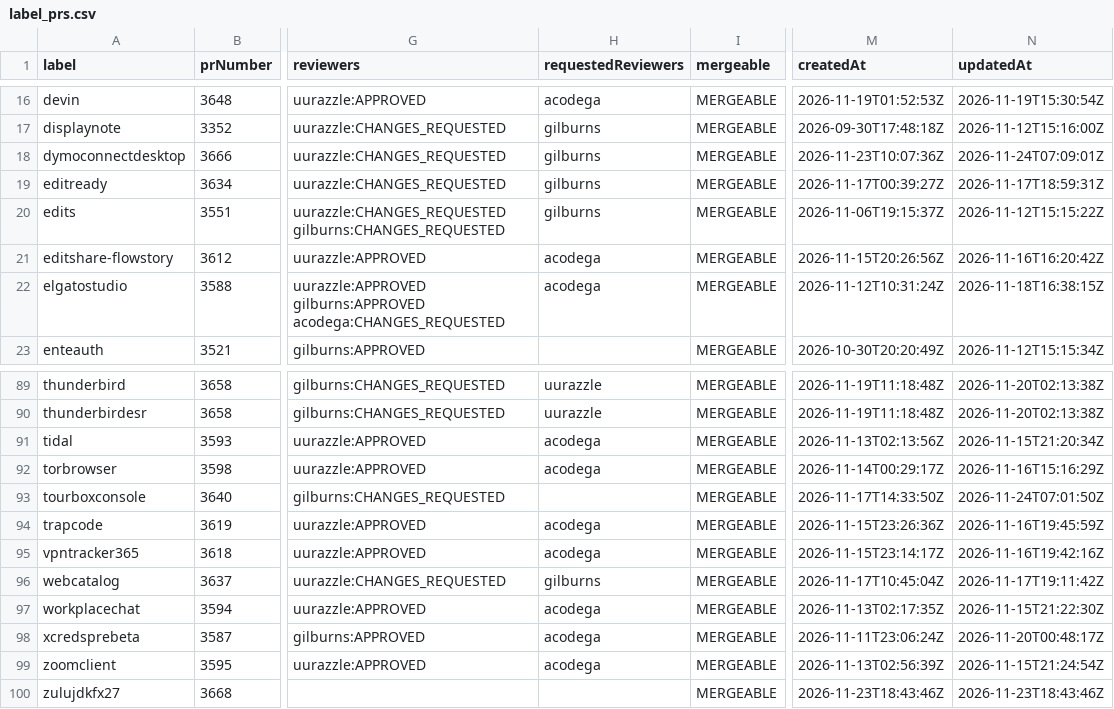
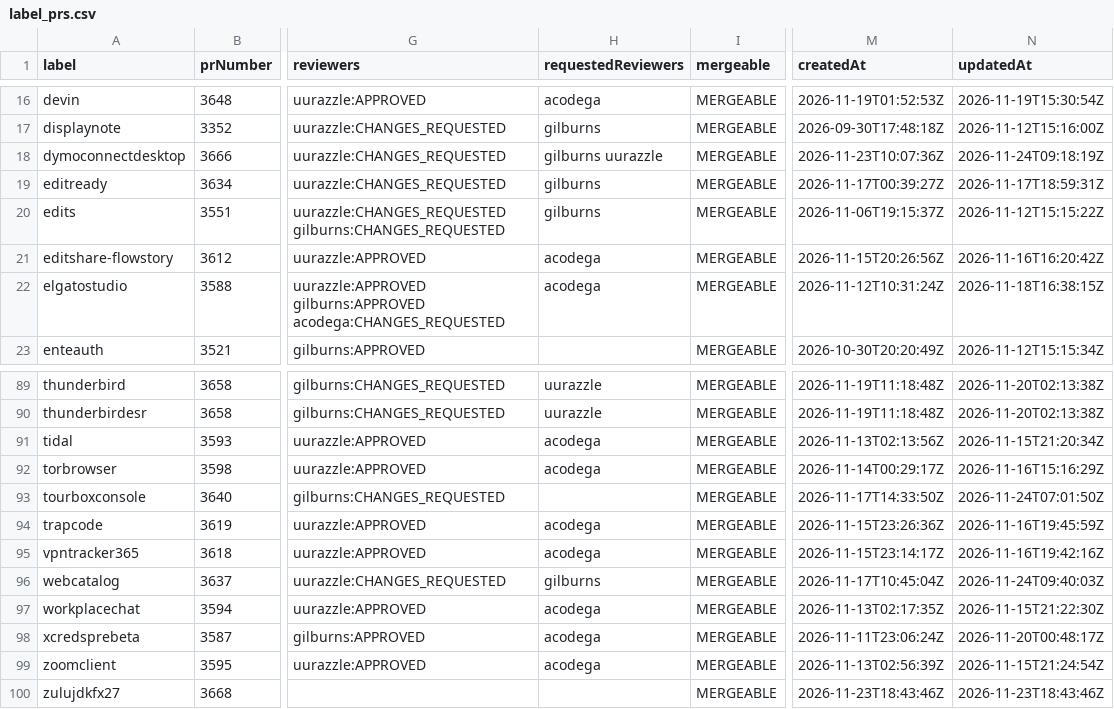
Before and after one commit to gilburns/Installomator-Tracker, a CSV file: label_prs.csv, drawn as a sheet; only a part is shown, gaps mark what is left out; the diff names each change by its address in the sheet, - before the commit and + after, or states it on an @@ line.

```diff
--- a/label_prs.csv
+++ b/label_prs.csv
-H18 (requestedReviewers): gilburns
+H18 (requestedReviewers): gilburns uurazzle
-N18 (updatedAt): 2026-11-24T07:09:01Z
+N18 (updatedAt): 2026-11-24T09:18:19Z
-N96 (updatedAt): 2026-11-17T19:11:42Z
+N96 (updatedAt): 2026-11-24T09:40:03Z
```
Also changed, not shown: 2 other files.
